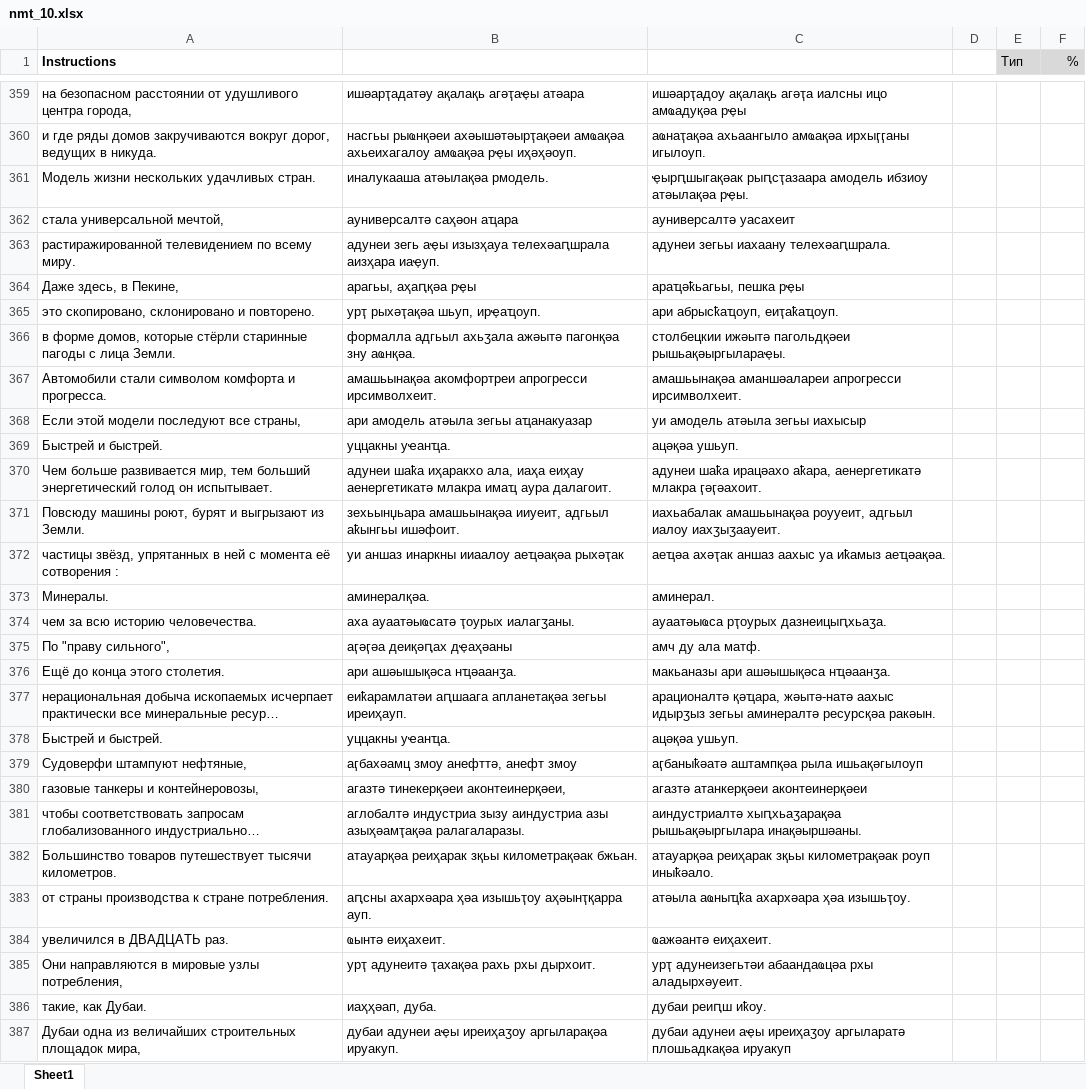
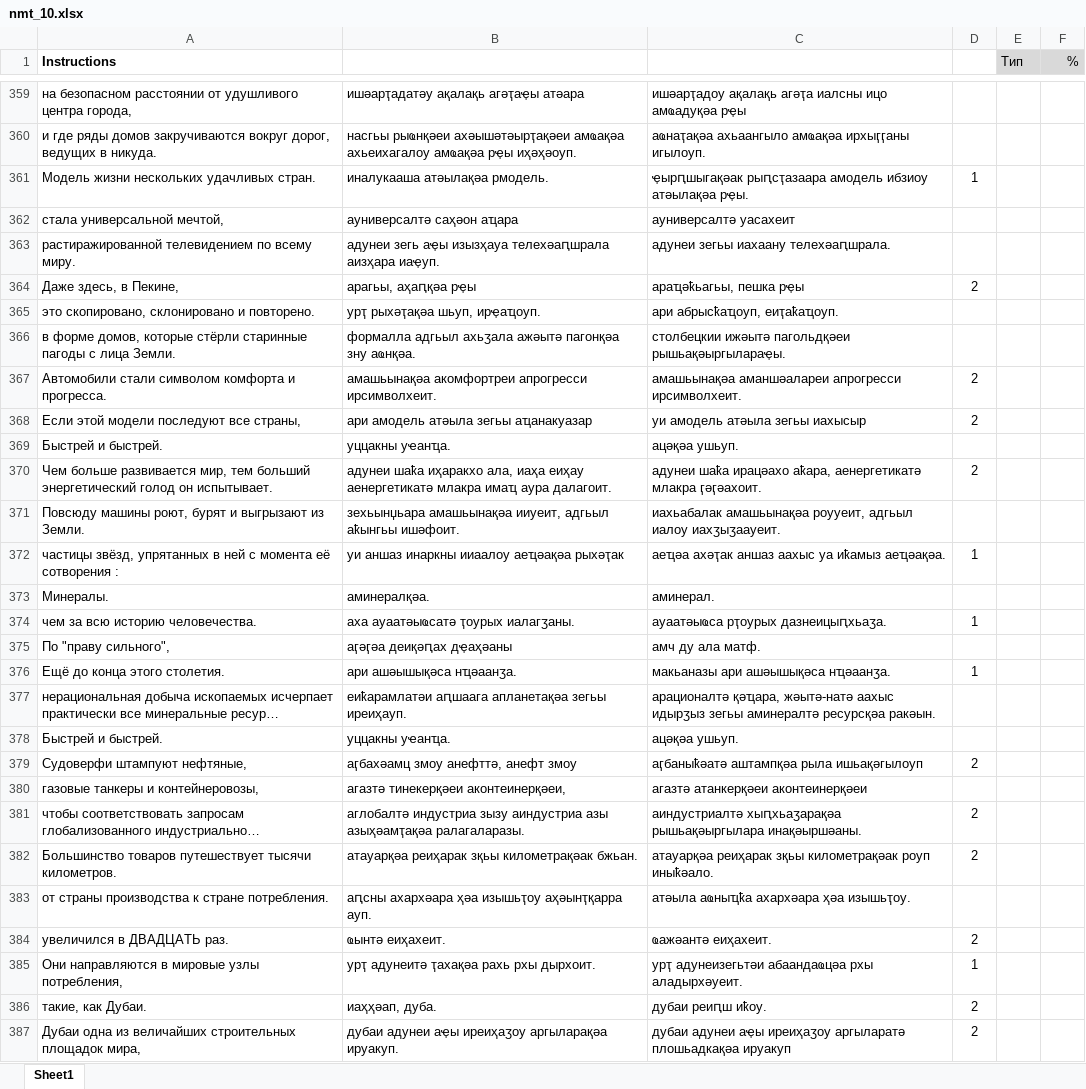
Before and after one commit to danielinux7/anana, an Excel workbook: nmt/stats/nmt_10.xlsx, sheet Sheet1, drawn as a sheet; only a part is shown, gaps mark what is left out; long unchanged cells end in …; values as stored, in another font and other column widths than the file's, no borders; charts and pictures and conditional formats not drawn; the diff covers the shown part only; the diff names each change by its address in the sheet, - before the commit and + after, or states it on an @@ line.

```diff
--- a/nmt/stats/nmt_10.xlsx (sheet Sheet1)
+++ b/nmt/stats/nmt_10.xlsx (sheet Sheet1)
-D361: (empty)
+D361: 1
-D364: (empty)
+D364: 2
-D367:D368: (empty)
+D367:D368: 2
-D370: (empty)
+D370: 2
-D372: (empty)
+D372: 1
-D374: (empty)
+D374: 1
-D376: (empty)
+D376: 1
-D379: (empty)
+D379: 2
-D381:D382: (empty)
+D381:D382: 2
-D384: (empty)
+D384: 2
-D385: (empty)
+D385: 1
-D386:D387: (empty)
+D386:D387: 2
```
Also changed, not shown: 306 edited cells elsewhere in this sheet, charts or pictures.
